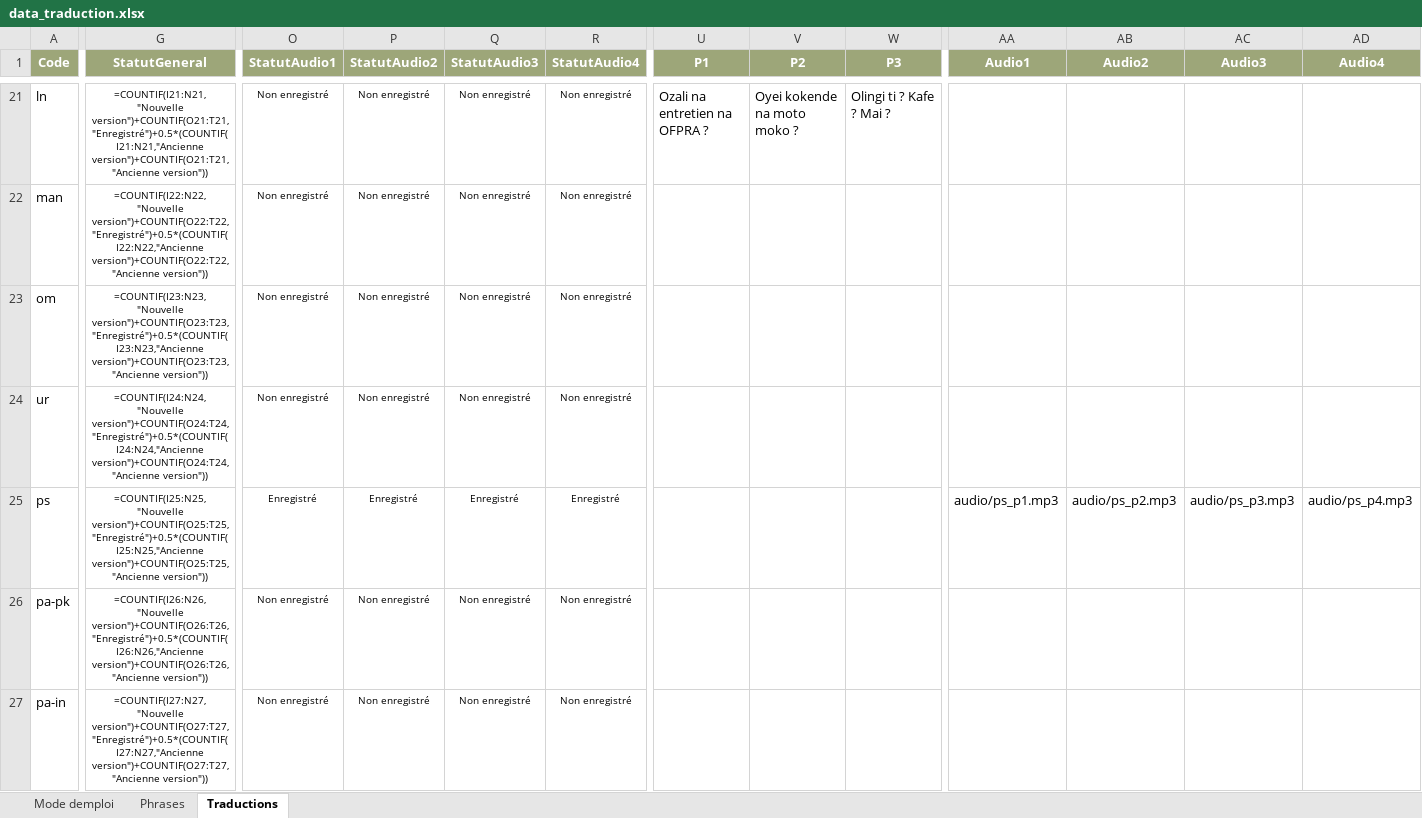
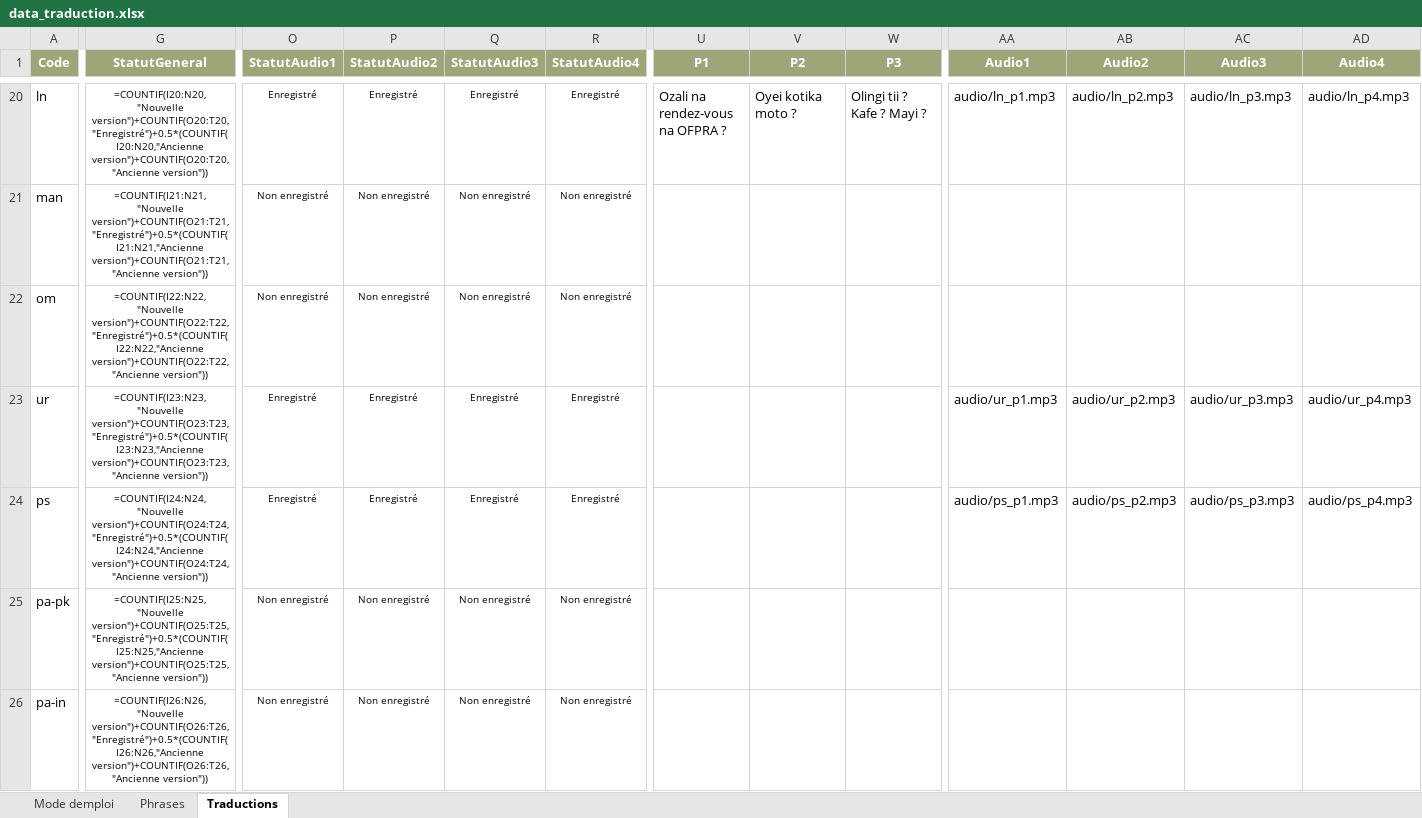
Before and after one commit to oasis-crf/oasis-crf.github.io, an Excel workbook: data_traduction.xlsx, sheet Traductions, drawn as a sheet; only a part is shown, gaps mark what is left out; values as stored, in another font and other column widths than the file's, no borders; formulas without a stored value are shown as written; conditional formats not drawn; addresses are those after the commit; the diff covers the shown part only; the diff names each change by its address in the sheet, - before the commit and + after, or states it on an @@ line.

```diff
--- a/data_traduction.xlsx (sheet Traductions)
+++ b/data_traduction.xlsx (sheet Traductions)
-G20 (StatutGeneral): =COUNTIF(I21:N21,"Nouvelle version")+COUNTIF(O21:T21,"Enregistré")+0.5*(COUNTIF(I21:N21,"Ancienne version")+COUNTIF(O21:T21,"Ancienne version"))
+G20 (StatutGeneral): =COUNTIF(I20:N20,"Nouvelle version")+COUNTIF(O20:T20,"Enregistré")+0.5*(COUNTIF(I20:N20,"Ancienne version")+COUNTIF(O20:T20,"Ancienne version"))
-O20 (StatutAudio1): Non enregistré
+O20 (StatutAudio1): Enregistré
-P20 (StatutAudio2): Non enregistré
+P20 (StatutAudio2): Enregistré
-Q20 (StatutAudio3): Non enregistré
+Q20 (StatutAudio3): Enregistré
-R20 (StatutAudio4): Non enregistré
+R20 (StatutAudio4): Enregistré
-U20 (P1): Ozali na entretien na OFPRA ?
+U20 (P1): Ozali na rendez-vous na OFPRA ?
-V20 (P2): Oyei kokende na moto moko ?
+V20 (P2): Oyei kotika moto ?
-W20 (P3): Olingi ti ? Kafe ? Mai ?
+W20 (P3): Olingi tii ? Kafe ? Mayi ?
-AA20 (Audio1): (empty)
+AA20 (Audio1): audio/ln_p1.mp3
-AB20 (Audio2): (empty)
+AB20 (Audio2): audio/ln_p2.mp3
-AC20 (Audio3): (empty)
+AC20 (Audio3): audio/ln_p3.mp3
-AD20 (Audio4): (empty)
+AD20 (Audio4): audio/ln_p4.mp3
-G21 (StatutGeneral): =COUNTIF(I22:N22,"Nouvelle version")+COUNTIF(O22:T22,"Enregistré")+0.5*(COUNTIF(I22:N22,"Ancienne version")+COUNTIF(O22:T22,"Ancienne version"))
+G21 (StatutGeneral): =COUNTIF(I21:N21,"Nouvelle version")+COUNTIF(O21:T21,"Enregistré")+0.5*(COUNTIF(I21:N21,"Ancienne version")+COUNTIF(O21:T21,"Ancienne version"))
-G22 (StatutGeneral): =COUNTIF(I23:N23,"Nouvelle version")+COUNTIF(O23:T23,"Enregistré")+0.5*(COUNTIF(I23:N23,"Ancienne version")+COUNTIF(O23:T23,"Ancienne version"))
+G22 (StatutGeneral): =COUNTIF(I22:N22,"Nouvelle version")+COUNTIF(O22:T22,"Enregistré")+0.5*(COUNTIF(I22:N22,"Ancienne version")+COUNTIF(O22:T22,"Ancienne version"))
-G23 (StatutGeneral): =COUNTIF(I24:N24,"Nouvelle version")+COUNTIF(O24:T24,"Enregistré")+0.5*(COUNTIF(I24:N24,"Ancienne version")+COUNTIF(O24:T24,"Ancienne version"))
+G23 (StatutGeneral): =COUNTIF(I23:N23,"Nouvelle version")+COUNTIF(O23:T23,"Enregistré")+0.5*(COUNTIF(I23:N23,"Ancienne version")+COUNTIF(O23:T23,"Ancienne version"))
-O23 (StatutAudio1): Non enregistré
+O23 (StatutAudio1): Enregistré
-P23 (StatutAudio2): Non enregistré
+P23 (StatutAudio2): Enregistré
-Q23 (StatutAudio3): Non enregistré
+Q23 (StatutAudio3): Enregistré
-R23 (StatutAudio4): Non enregistré
+R23 (StatutAudio4): Enregistré
-AA23 (Audio1): (empty)
+AA23 (Audio1): audio/ur_p1.mp3
-AB23 (Audio2): (empty)
+AB23 (Audio2): audio/ur_p2.mp3
-AC23 (Audio3): (empty)
+AC23 (Audio3): audio/ur_p3.mp3
-AD23 (Audio4): (empty)
+AD23 (Audio4): audio/ur_p4.mp3
-G24 (StatutGeneral): =COUNTIF(I25:N25,"Nouvelle version")+COUNTIF(O25:T25,"Enregistré")+0.5*(COUNTIF(I25:N25,"Ancienne version")+COUNTIF(O25:T25,"Ancienne version"))
+G24 (StatutGeneral): =COUNTIF(I24:N24,"Nouvelle version")+COUNTIF(O24:T24,"Enregistré")+0.5*(COUNTIF(I24:N24,"Ancienne version")+COUNTIF(O24:T24,"Ancienne version"))
-G25 (StatutGeneral): =COUNTIF(I26:N26,"Nouvelle version")+COUNTIF(O26:T26,"Enregistré")+0.5*(COUNTIF(I26:N26,"Ancienne version")+COUNTIF(O26:T26,"Ancienne version"))
+G25 (StatutGeneral): =COUNTIF(I25:N25,"Nouvelle version")+COUNTIF(O25:T25,"Enregistré")+0.5*(COUNTIF(I25:N25,"Ancienne version")+COUNTIF(O25:T25,"Ancienne version"))
-G26 (StatutGeneral): =COUNTIF(I27:N27,"Nouvelle version")+COUNTIF(O27:T27,"Enregistré")+0.5*(COUNTIF(I27:N27,"Ancienne version")+COUNTIF(O27:T27,"Ancienne version"))
+G26 (StatutGeneral): =COUNTIF(I26:N26,"Nouvelle version")+COUNTIF(O26:T26,"Enregistré")+0.5*(COUNTIF(I26:N26,"Ancienne version")+COUNTIF(O26:T26,"Ancienne version"))
```
Also changed, not shown: 1 removed row and 90 edited cells elsewhere in this sheet, 22 other files.
